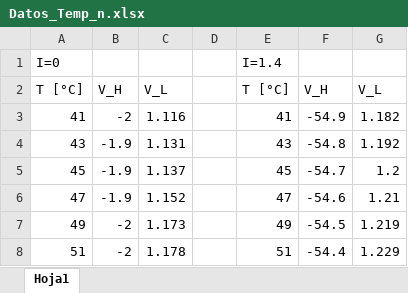
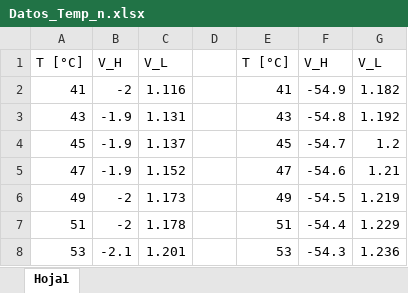
Before and after one commit to lsperezm/Intermedio, an Excel workbook: 4. Efecto Hall/CompleteData/Datos_Temp_n.xlsx, sheet Hoja1, drawn as a sheet; only a part is shown; the shorter side is filled out with more unchanged rows; values as stored, in another font and other column widths than the file's, no borders; the diff names each change by its address in the sheet, - before the commit and + after, or states it on an @@ line.

Commit message:
tempn

```diff
--- a/4. Efecto Hall/CompleteData/Datos_Temp_n.xlsx (sheet Hoja1)
+++ b/4. Efecto Hall/CompleteData/Datos_Temp_n.xlsx (sheet Hoja1)
-row 1: I=0 |  |  |  | I=1.4
```
